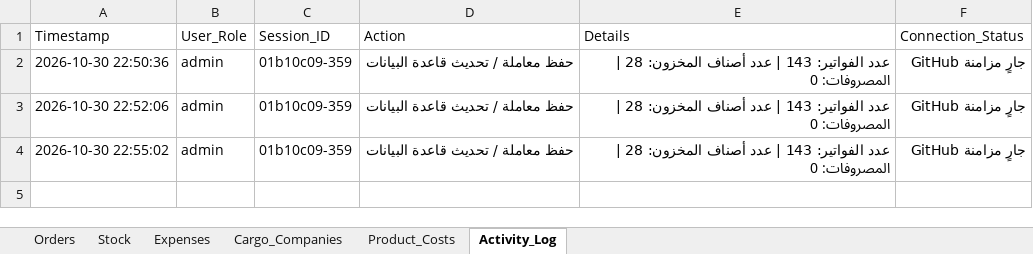
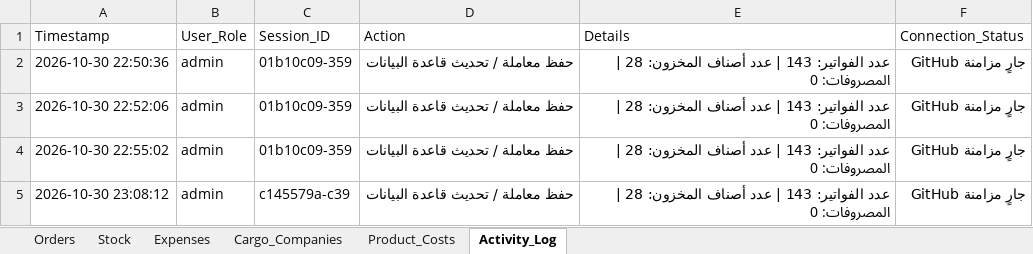
Before and after one commit to elsaifeldiaa-cpu/lubanur, an Excel workbook: system_database.xlsx, sheet Activity_Log, drawn as a sheet; values as stored, in another font and other column widths than the file's, no borders; the diff names each change by its address in the sheet, - before the commit and + after, or states it on an @@ line.

```diff
--- a/system_database.xlsx (sheet Activity_Log)
+++ b/system_database.xlsx (sheet Activity_Log)
+row 5: 2026-10-30 23:08:12 | admin | c145579a-c39 | حفظ معاملة / تحديث قاعدة البيانات | عدد الفواتير: 143 | عدد أصناف المخزون: 28 | المصروفات: 0 | جارٍ مزامنة GitHub
```
Also changed, not shown: sheet Orders.
